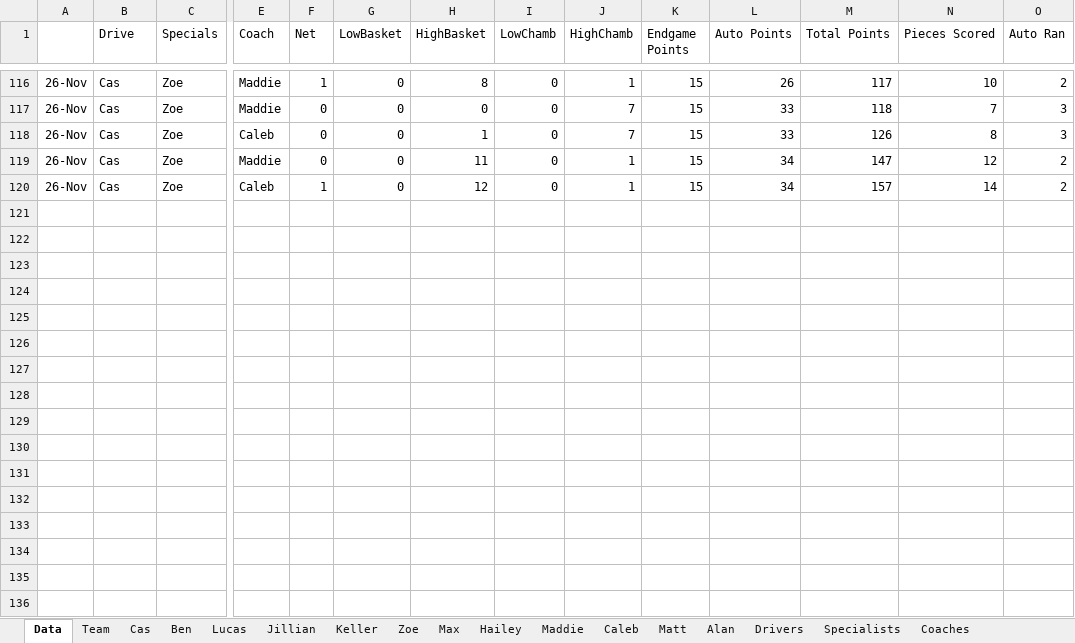
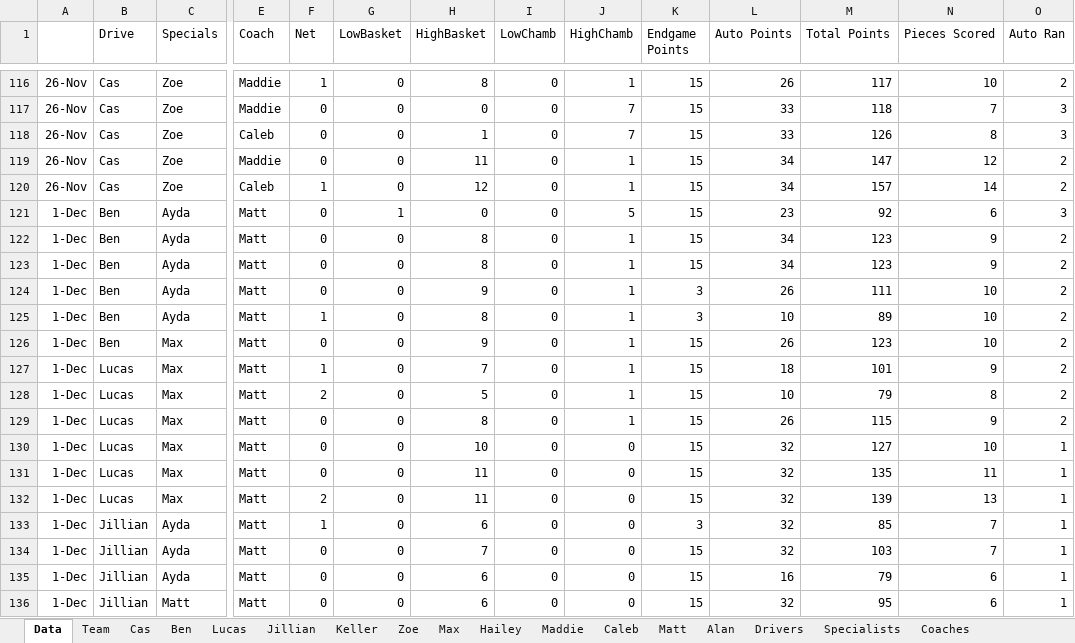
Before and after one commit to mahall05/FTC-Stats-2024, an Excel workbook: FTC Stats 2024/Sheets/Red Team Data.xlsx, sheet Data, drawn as a sheet; only a part is shown, gaps mark what is left out; values as stored, in another font and other column widths than the file's, no borders; rows hold the shown columns only; the diff names each change by its address in the sheet, - before the commit and + after, or states it on an @@ line.

Commit message:
Practice data from 12/1

```diff
--- a/FTC Stats 2024/Sheets/Red Team Data.xlsx (sheet Data)
+++ b/FTC Stats 2024/Sheets/Red Team Data.xlsx (sheet Data)
+row 121: 1-Dec | Ben | Ayda | Matt | 0 | 1 | 0 | 0 | 5 | 15 | 23 | 92 | 6 | 3
+row 122: 1-Dec | Ben | Ayda | Matt | 0 | 0 | 8 | 0 | 1 | 15 | 34 | 123 | 9 | 2
+row 123: 1-Dec | Ben | Ayda | Matt | 0 | 0 | 8 | 0 | 1 | 15 | 34 | 123 | 9 | 2
+row 124: 1-Dec | Ben | Ayda | Matt | 0 | 0 | 9 | 0 | 1 | 3 | 26 | 111 | 10 | 2
+row 125: 1-Dec | Ben | Ayda | Matt | 1 | 0 | 8 | 0 | 1 | 3 | 10 | 89 | 10 | 2
+row 126: 1-Dec | Ben | Max | Matt | 0 | 0 | 9 | 0 | 1 | 15 | 26 | 123 | 10 | 2
+row 127: 1-Dec | Lucas | Max | Matt | 1 | 0 | 7 | 0 | 1 | 15 | 18 | 101 | 9 | 2
+row 128: 1-Dec | Lucas | Max | Matt | 2 | 0 | 5 | 0 | 1 | 15 | 10 | 79 | 8 | 2
+row 129: 1-Dec | Lucas | Max | Matt | 0 | 0 | 8 | 0 | 1 | 15 | 26 | 115 | 9 | 2
+row 130: 1-Dec | Lucas | Max | Matt | 0 | 0 | 10 | 0 | 0 | 15 | 32 | 127 | 10 | 1
+row 131: 1-Dec | Lucas | Max | Matt | 0 | 0 | 11 | 0 | 0 | 15 | 32 | 135 | 11 | 1
+row 132: 1-Dec | Lucas | Max | Matt | 2 | 0 | 11 | 0 | 0 | 15 | 32 | 139 | 13 | 1
+row 133: 1-Dec | Jillian | Ayda | Matt | 1 | 0 | 6 | 0 | 0 | 3 | 32 | 85 | 7 | 1
+row 134: 1-Dec | Jillian | Ayda | Matt | 0 | 0 | 7 | 0 | 0 | 15 | 32 | 103 | 7 | 1
+row 135: 1-Dec | Jillian | Ayda | Matt | 0 | 0 | 6 | 0 | 0 | 15 | 16 | 79 | 6 | 1
+row 136: 1-Dec | Jillian | Matt | Matt | 0 | 0 | 6 | 0 | 0 | 15 | 32 | 95 | 6 | 1
```
Also changed, not shown: sheet Coaches, sheet Matt, sheet Drivers, sheet Human Players, sheet Specialists, sheet Team, 10 more sheets, charts or pictures, 3 other files.
